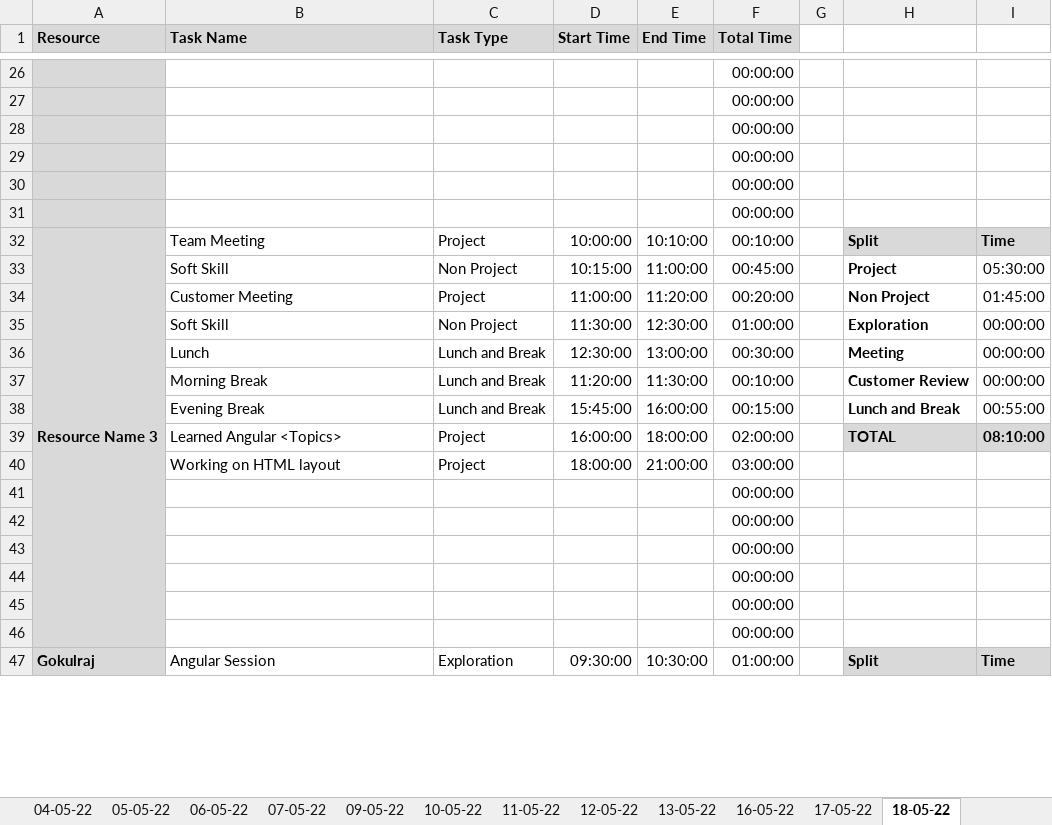
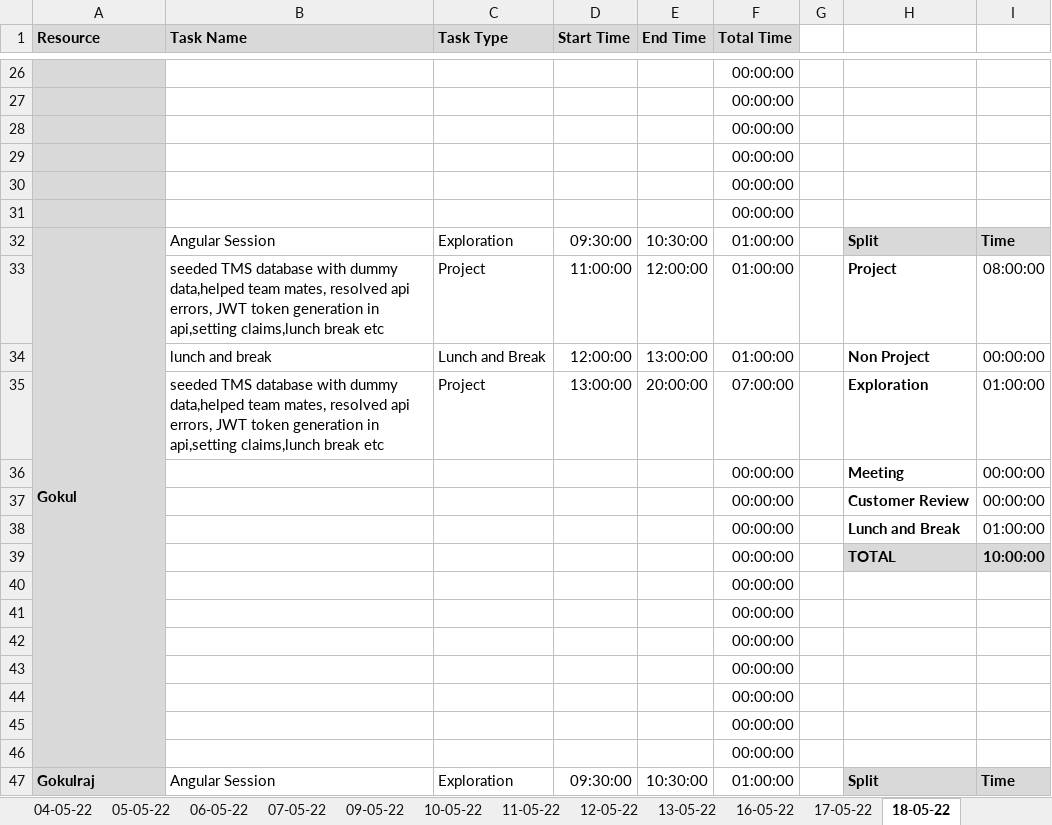
Before and after one commit to TEAM-EUPHORIA/TEAM-EUPHORIA-TMS, an Excel workbook: Process/Timesheet/PTW-Timesheet.xlsx, sheet 18-05-22, drawn as a sheet; only a part is shown, gaps mark what is left out; values as stored, in another font and other column widths than the file's, no borders; conditional formats not drawn; removed rows and columns are numbered as before the commit, all else as after; the diff covers the shown part only; the diff names each change by its address in the sheet, - before the commit and + after, or states it on an @@ line.

```diff
--- a/Process/Timesheet/PTW-Timesheet.xlsx (sheet 18-05-22)
+++ b/Process/Timesheet/PTW-Timesheet.xlsx (sheet 18-05-22)
-row 32: Resource Name 3 | Team Meeting | Project | 10:00:00 | 10:10:00 | 00:10:00 |  | Split | Time
-row 33:  | Soft Skill | Non Project | 10:15:00 | 11:00:00 | 00:45:00 |  | Project | 05:30:00
+row 32: Gokul | Angular Session | Exploration | 09:30:00 | 10:30:00 | 01:00:00 |  | Split | Time
-B33 (Task Name): Customer Meeting
+B33 (Task Name): seeded TMS database with dummy data,helped team mates, resolved api errors, JWT token generation in api,setting claims,lunch break etc
-E33 (End Time): 11:20:00
+E33 (End Time): 12:00:00
-F33 (Total Time): 00:20:00
+F33 (Total Time): 01:00:00
-H33: Non Project
+H33: Project
-I33: 01:45:00
+I33: 08:00:00
-row 35:  | Soft Skill | Non Project | 11:30:00 | 12:30:00 | 01:00:00 |  | Exploration | 00:00:00
-B34 (Task Name): Lunch
+B34 (Task Name): lunch and break
-D34 (Start Time): 12:30:00
+D34 (Start Time): 12:00:00
-F34 (Total Time): 00:30:00
+F34 (Total Time): 01:00:00
-H34: Meeting
+H34: Non Project
-row 37:  | Morning Break | Lunch and Break | 11:20:00 | 11:30:00 | 00:10:00 |  | Customer Review | 00:00:00
-row 38:  | Evening Break | Lunch and Break | 15:45:00 | 16:00:00 | 00:15:00 |  | Lunch and Break | 00:55:00
-row 39:  | Learned Angular <Topics> | Project | 16:00:00 | 18:00:00 | 02:00:00 |  | TOTAL | 08:10:00
-row 40:  | Working on HTML layout | Project | 18:00:00 | 21:00:00 | 03:00:00
+row 35:  | seeded TMS database with dummy data,helped team mates, resolved api errors, JWT token generation in api,setting claims,lunch break etc | Project | 13:00:00 | 20:00:00 | 07:00:00 |  | Exploration | 01:00:00
+row 36:  |  |  |  |  | 00:00:00 |  | Meeting | 00:00:00
+row 37:  |  |  |  |  | 00:00:00 |  | Customer Review | 00:00:00
+row 38:  |  |  |  |  | 00:00:00 |  | Lunch and Break | 01:00:00
+row 39:  |  |  |  |  | 00:00:00 |  | TOTAL | 10:00:00
+row 40:  |  |  |  |  | 00:00:00
```
Also changed, not shown: 24 edited cells elsewhere in this sheet, sheet 11-05-22, sheet 17-05-22, formulas that keep their value.
